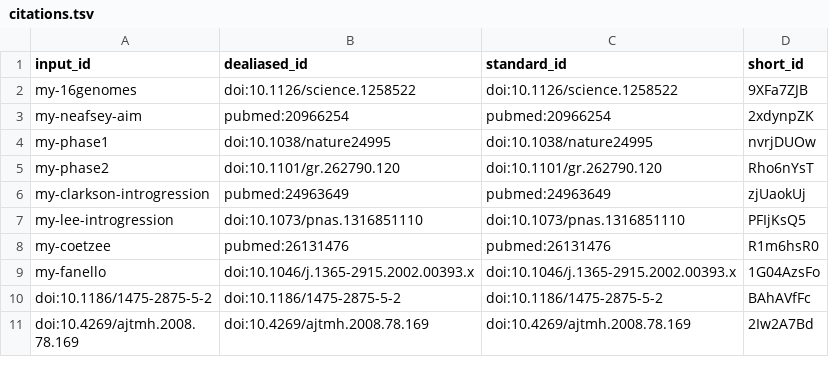
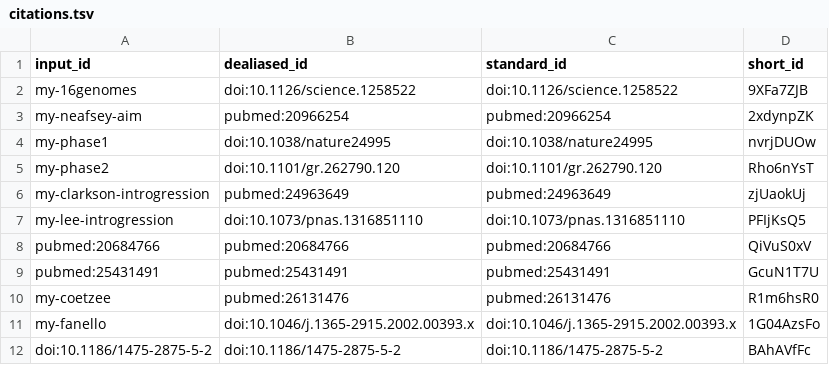
Before and after one commit to malariagen/ag1000g-phase3-data-paper, a TSV file: citations.tsv, drawn as a sheet; only a part is shown; the shorter side is filled out with more unchanged rows.

Commit message:
Merge pull request #71 from malariagen/70-improve-accessibility-text [ci skip]
This build is based on
https://github.com/malariagen/ag1000g-phase3-data-paper/commit/9e4aa2d7a6949177e16d111070e979084e8308fc.

This commit was created by the following CI build and job:
https://github.com/malariagen/ag1000g-phase3-data-paper/commit/9e4aa2d7a6949177e16d111070e979084e8308fc/checks
https://github.com/malariagen/ag1000g-phase3-data-paper/runs/687161496

```diff
--- a/citations.tsv
+++ b/citations.tsv
@@ -7,2 +7,4 @@ my-clarkson-introgression	pubmed:24963649	pubmed:24963649	zjUaokUj
 my-lee-introgression	doi:10.1073/pnas.1316851110	doi:10.1073/pnas.1316851110	PFIjKsQ5
+pubmed:20684766	pubmed:20684766	pubmed:20684766	QiVuS0xV
+pubmed:25431491	pubmed:25431491	pubmed:25431491	GcuN1T7U
 my-coetzee	pubmed:26131476	pubmed:26131476	R1m6hsR0
```
Also changed, not shown: 8 other files.
